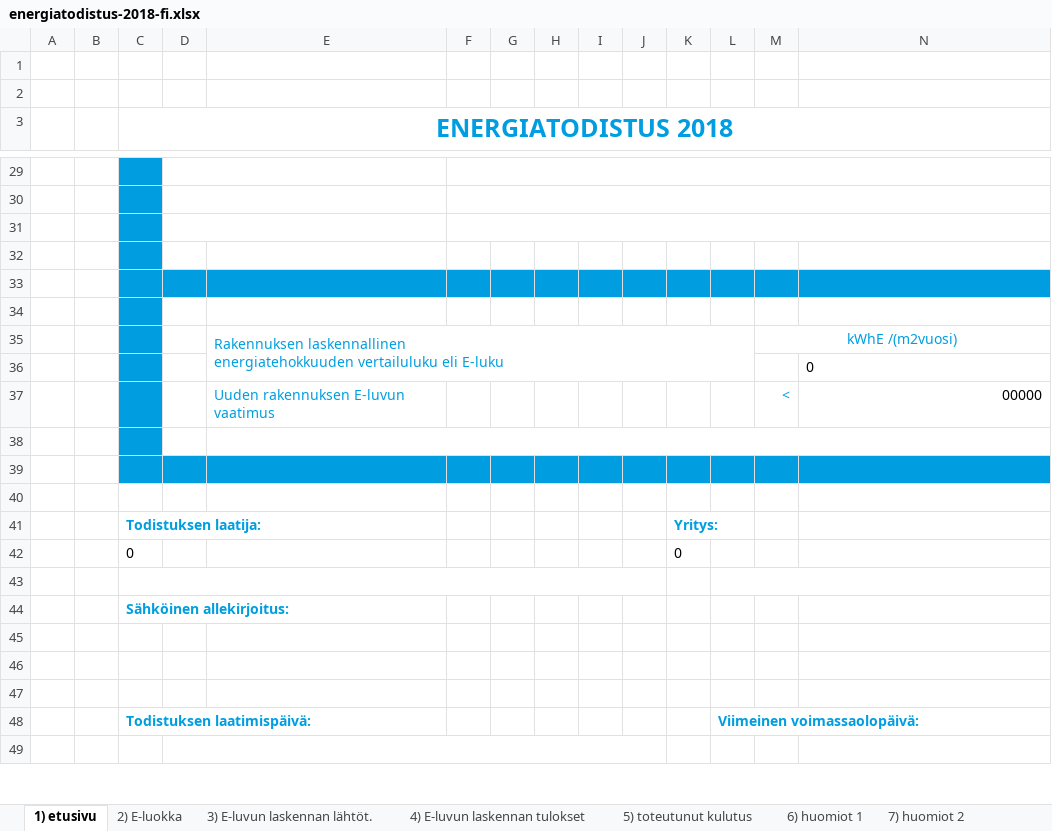
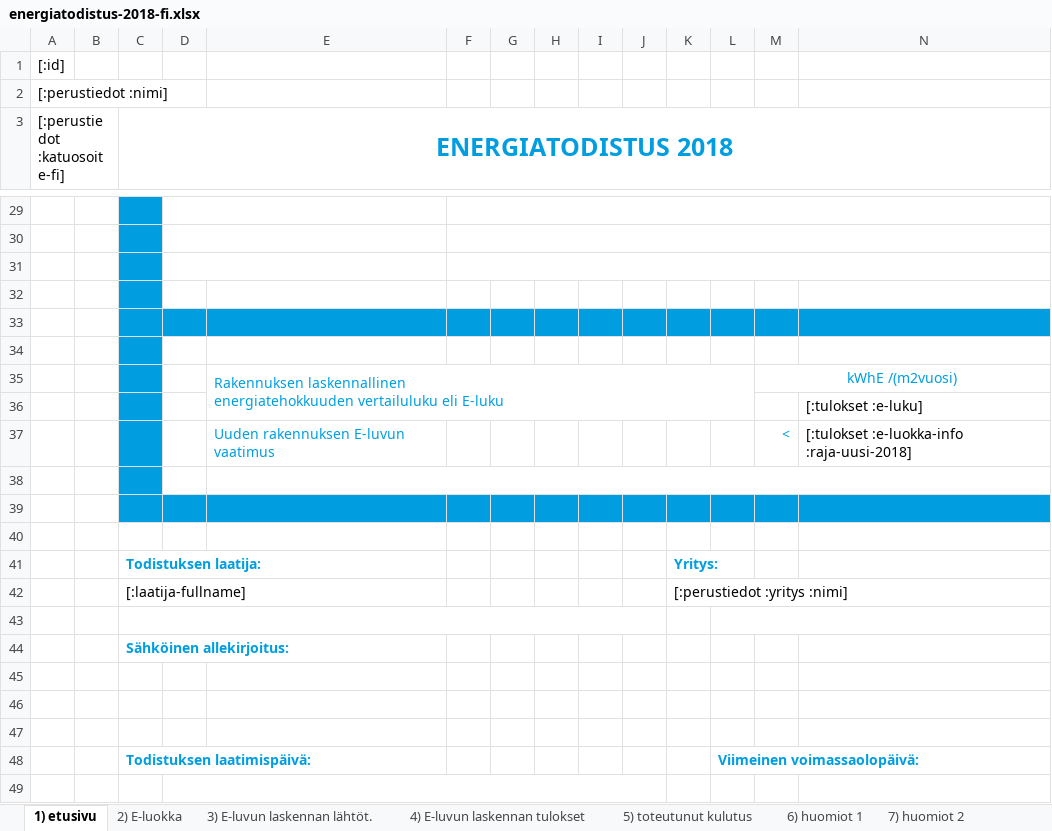
Before and after one commit to solita/etp-core, an Excel workbook: etp-backend/src/main/resources/energiatodistus-2018-fi.xlsx, sheet 1) etusivu, drawn as a sheet; only a part is shown, gaps mark what is left out; values as stored, in another font and other column widths than the file's, no borders; charts and pictures and conditional formats not drawn; removed rows and columns are numbered as before the commit, all else as after; the diff covers the shown part only; the diff names each change by its address in the sheet, - before the commit and + after, or states it on an @@ line.

```diff
--- a/etp-backend/src/main/resources/energiatodistus-2018-fi.xlsx (sheet 1) etusivu)
+++ b/etp-backend/src/main/resources/energiatodistus-2018-fi.xlsx (sheet 1) etusivu)
-A1 ([:perustiedot :katuosoite-fi]): (empty)
+A1 ([:perustiedot :katuosoite-fi]): [:id]
-A2 ([:perustiedot :katuosoite-fi]): (empty)
+A2 ([:perustiedot :katuosoite-fi]): [:perustiedot :nimi]
-A3: (empty)
+A3: [:perustiedot :katuosoite-fi]
-N36: 0
+N36: [:tulokset :e-luku]
-N37: 00000
+N37: [:tulokset :e-luokka-info :raja-uusi-2018]
-row 42:  |  | 0 |  |  |  |  |  |  |  | 0
+row 42:  |  | [:laatija-fullname] |  |  |  |  |  |  |  | [:perustiedot :yritys :nimi]
```
Also changed, not shown: 12 added rows, 12 removed rows and 12 edited cells elsewhere in this sheet, sheet 3) E-luvun laskennan lähtöt., sheet 4) E-luvun laskennan tulokset, sheet 6) huomiot 1, sheet 5) toteutunut kulutus, sheet 2) E-luokka, sheet 7) huomiot 2, 1 more sheet, charts or pictures, 1 other file.
